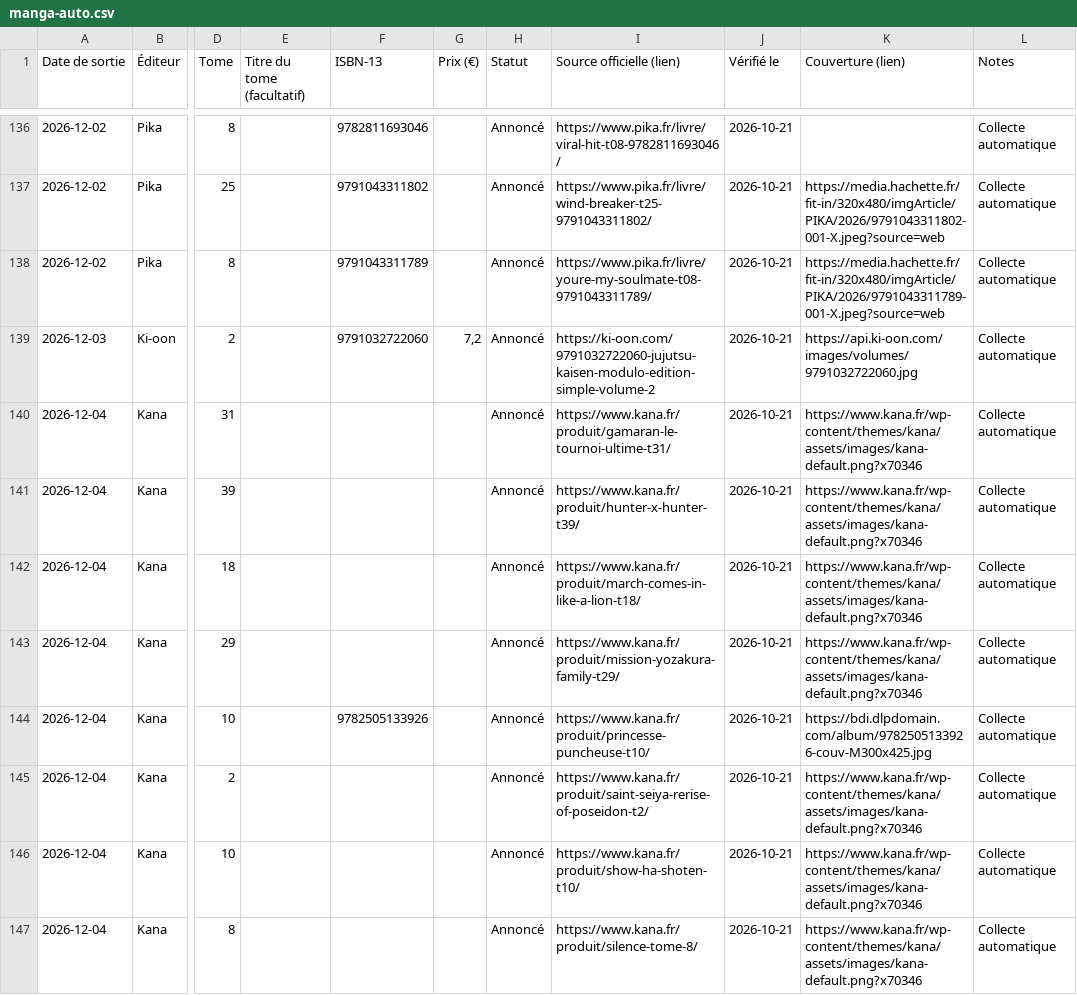
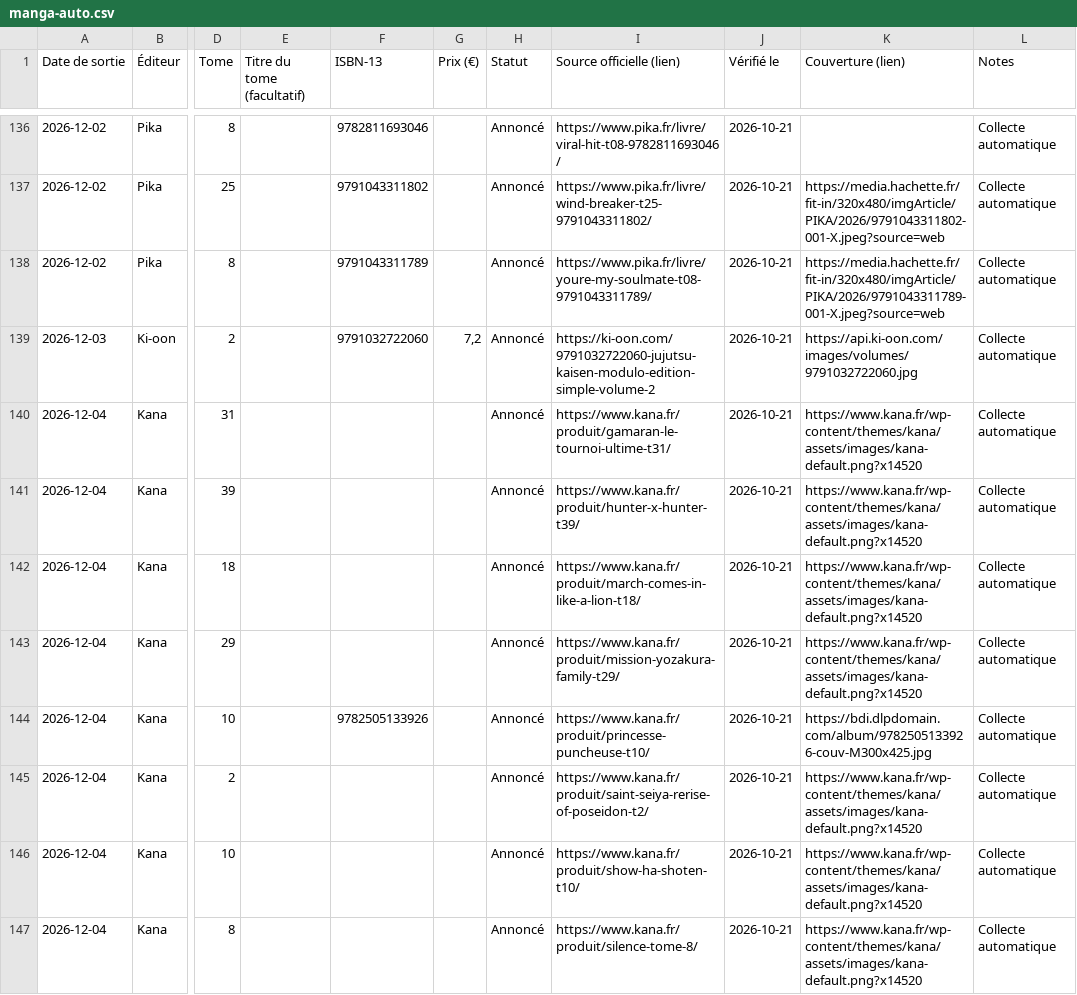
Before and after one commit to SamTadaManga/manga-calendrier, a CSV file: manga-calendrier/data/manga-auto.csv, drawn as a sheet; only a part is shown, gaps mark what is left out; the diff covers the shown part only; the diff names each change by its address in the sheet, - before the commit and + after, or states it on an @@ line.

```diff
--- a/manga-calendrier/data/manga-auto.csv
+++ b/manga-calendrier/data/manga-auto.csv
-K140:K143 (Couverture (lien)): https://www.kana.fr/wp-content/themes/kana/assets/images/kana-default.png?x70346
+K140:K143 (Couverture (lien)): https://www.kana.fr/wp-content/themes/kana/assets/images/kana-default.png?x14520
-K145:K147 (Couverture (lien)): https://www.kana.fr/wp-content/themes/kana/assets/images/kana-default.png?x70346
+K145:K147 (Couverture (lien)): https://www.kana.fr/wp-content/themes/kana/assets/images/kana-default.png?x14520
```
Also changed, not shown: 12 edited cells elsewhere in this file, 2 other files.
